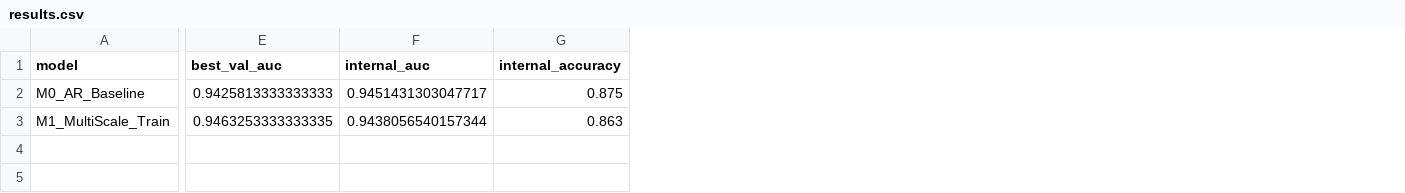
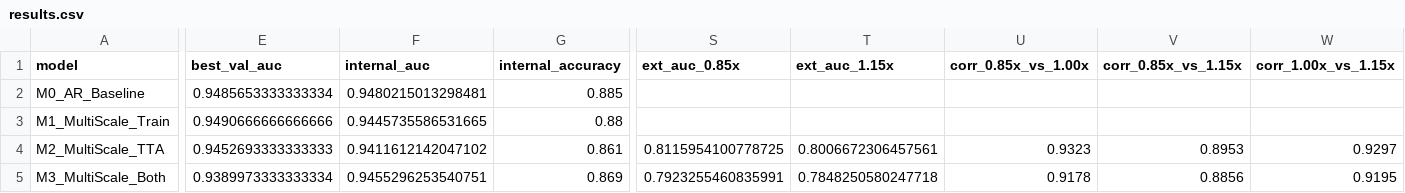
Before and after one commit to Svetlana2006/Thyroid-model, a CSV file: experiments/16_multiscale_ar/results.csv, drawn as a sheet; only a part is shown, gaps mark what is left out; rows hold the shown columns only; the diff covers the shown part only; the diff names each change by its address in the sheet, - before the commit and + after, or states it on an @@ line.

Commit message:
fix: experiments which needed gpu 16

```diff
--- a/experiments/16_multiscale_ar/results.csv
+++ b/experiments/16_multiscale_ar/results.csv
+column S (ext_auc_0.85x), empty
+column T (ext_auc_1.15x), empty
+column U (corr_0.85x_vs_1.00x), empty
+column V (corr_0.85x_vs_1.15x), empty
+column W (corr_1.00x_vs_1.15x), empty
-E2 (best_val_auc): 0.9425813333333333
+E2 (best_val_auc): 0.9485653333333334
-F2 (internal_auc): 0.9451431303047717
+F2 (internal_auc): 0.9480215013298481
-G2 (internal_accuracy): 0.875
+G2 (internal_accuracy): 0.885
-E3 (best_val_auc): 0.9463253333333335
+E3 (best_val_auc): 0.9490666666666666
-F3 (internal_auc): 0.9438056540157344
+F3 (internal_auc): 0.9445735586531665
-G3 (internal_accuracy): 0.863
+G3 (internal_accuracy): 0.88
+row 4: M2_MultiScale_TTA | 0.9452693333333333 | 0.9411612142047102 | 0.861 | 0.8115954100778725 | 0.8006672306457561 | 0.9323 | 0.8953 | 0.9297
+row 5: M3_MultiScale_Both | 0.9389973333333334 | 0.9455296253540751 | 0.869 | 0.7923255460835991 | 0.7848250580247718 | 0.9178 | 0.8856 | 0.9195
```
Also changed, not shown: 22 edited cells elsewhere in this file, 13 other files.
